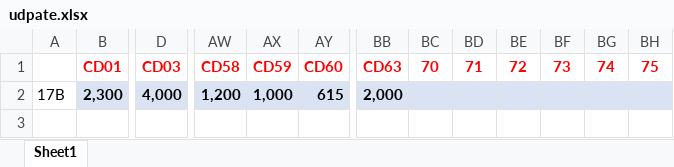
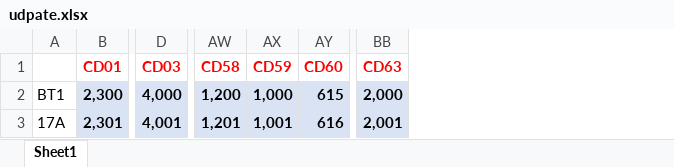
Before and after one commit to lytv/Yamato-SaaS, an Excel workbook: udpate.xlsx, sheet Sheet1, drawn as a sheet; only a part is shown, gaps mark what is left out; values as stored, in another font and other column widths than the file's, no borders; removed rows and columns are numbered as before the commit, all else as after; rows hold the shown columns only; the diff names each change by its address in the sheet, - before the commit and + after, or states it on an @@ line.

```diff
--- a/udpate.xlsx (sheet Sheet1)
+++ b/udpate.xlsx (sheet Sheet1)
-column A, row 2: 17B
+column A, row 2: BT1
-column BC (70), empty
-column BD (71), empty
-column BE (72), empty
-column BF (73), empty
-column BG (74), empty
-column BH (75), empty
+row 3: 17A | 2,301 | 4,001 | 1,201 | 1,001 | 616 | 2,001
```
Also changed, not shown: 26 other files.
